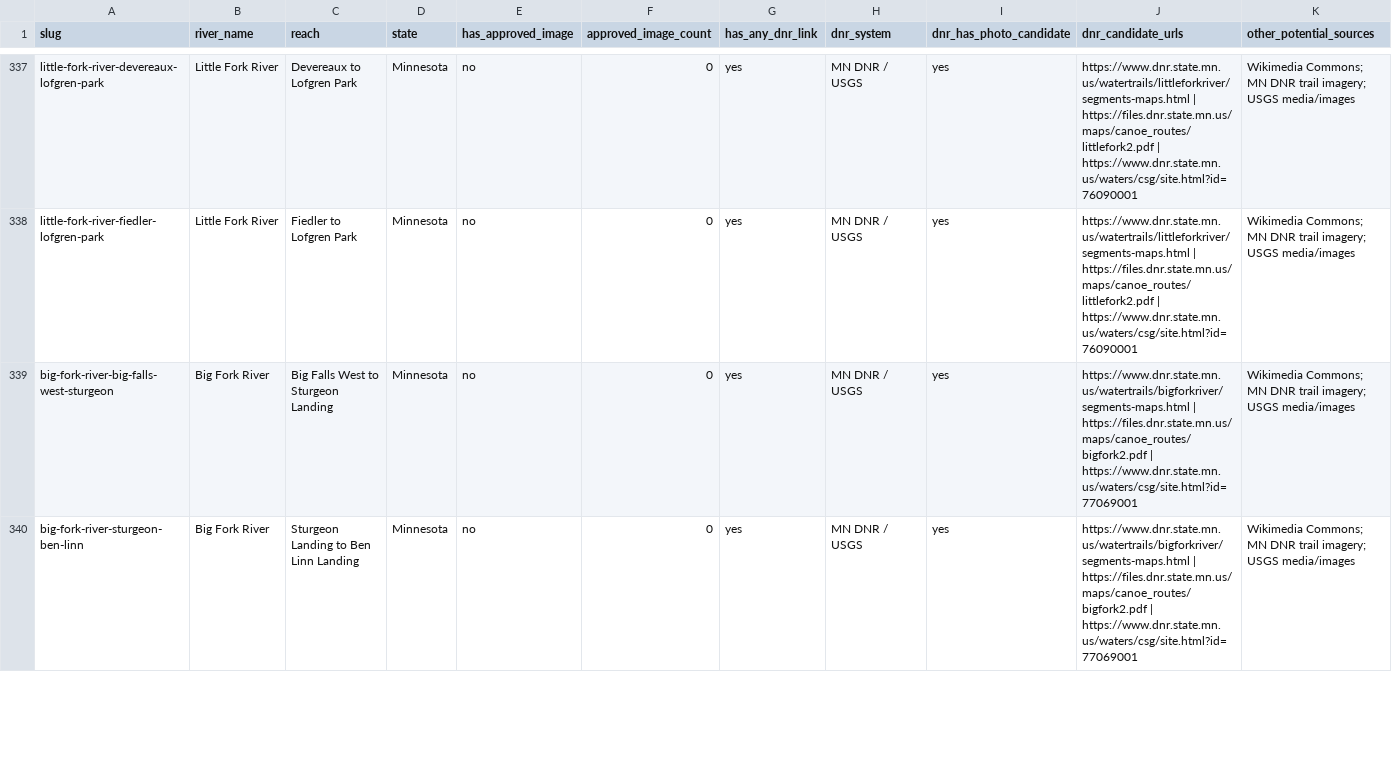
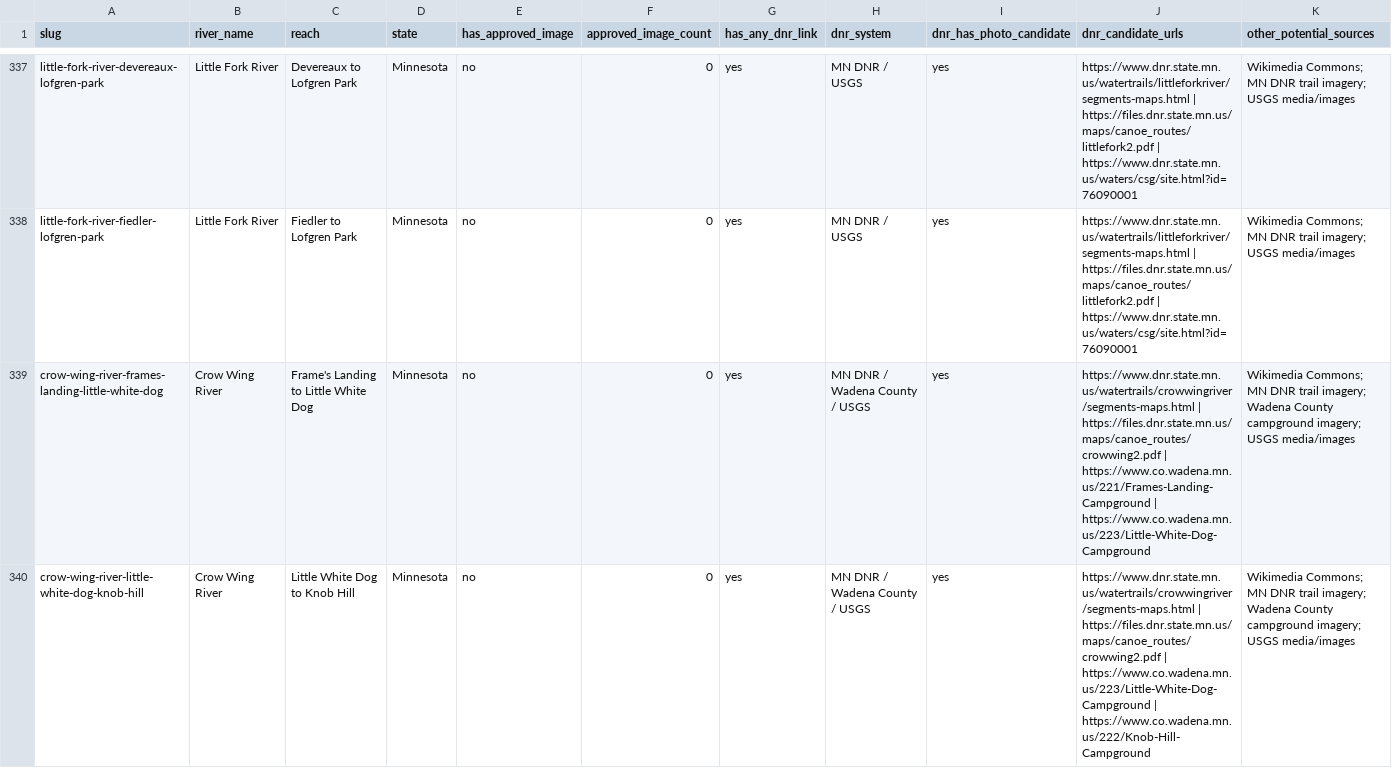
Before and after one commit to EckceptionalSolutions/PaddleTodayV2, a CSV file: docs/river-image-source-audit.csv, drawn as a sheet; only a part is shown, gaps mark what is left out; the shorter side is filled out with more unchanged rows; rows hold the shown columns only; the diff covers the shown part only; the diff names each change by its address in the sheet, - before the commit and + after, or states it on an @@ line.

Commit message:
Add three more Crow Wing routes

```diff
--- a/docs/river-image-source-audit.csv
+++ b/docs/river-image-source-audit.csv
+row 339: crow-wing-river-frames-landing-little-white-dog | Crow Wing River | Frame's Landing to Little White Dog | Minnesota | no | 0 | yes | MN DNR / Wadena County / USGS | yes | https://www.dnr.state.mn.us/watertrails/crowwingriver/segments-maps.html | https://files.dnr.state.mn.us/maps/canoe_routes/crowwing2.pdf | https://www.co.wadena.mn.us/221/Frames-Landing-Campground | https://www.co.wadena.mn.us/223/Little-White-Dog-Campground | Wikimedia Commons; MN DNR trail imagery; Wadena County campground imagery; USGS media/images
+row 340: crow-wing-river-little-white-dog-knob-hill | Crow Wing River | Little White Dog to Knob Hill | Minnesota | no | 0 | yes | MN DNR / Wadena County / USGS | yes | https://www.dnr.state.mn.us/watertrails/crowwingriver/segments-maps.html | https://files.dnr.state.mn.us/maps/canoe_routes/crowwing2.pdf | https://www.co.wadena.mn.us/223/Little-White-Dog-Campground | https://www.co.wadena.mn.us/222/Knob-Hill-Campground | Wikimedia Commons; MN DNR trail imagery; Wadena County campground imagery; USGS media/images
```
Also changed, not shown: 1 added row elsewhere in this file, 6 other files.
